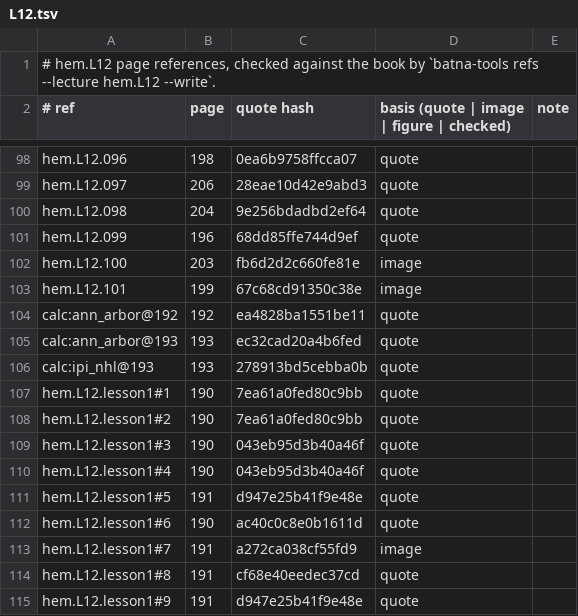
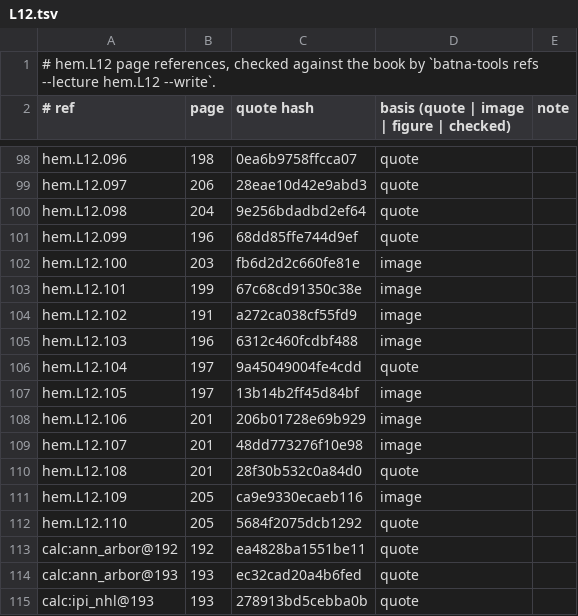
Before and after one commit to MohamedRef/Batna-app, a TSV file: content/book-refs/hem/L12.tsv, drawn as a sheet; only a part is shown, gaps mark what is left out; the shorter side is filled out with more unchanged rows; the diff names each change by its address in the sheet, - before the commit and + after, or states it on an @@ line.

Commit message:
hem.L12: recognition items on the book's pictures (#1154) (#1208)

```diff
--- a/content/book-refs/hem/L12.tsv
+++ b/content/book-refs/hem/L12.tsv
+row 104: hem.L12.102 | 191 | a272ca038cf55fd9 | image
+row 105: hem.L12.103 | 196 | 6312c460fcdbf488 | image
+row 106: hem.L12.104 | 197 | 9a45049004fe4cdd | quote
+row 107: hem.L12.105 | 197 | 13b14b2ff45d84bf | image
+row 108: hem.L12.106 | 201 | 206b01728e69b929 | image
+row 109: hem.L12.107 | 201 | 48dd773276f10e98 | image
+row 110: hem.L12.108 | 201 | 28f30b532c0a84d0 | quote
+row 111: hem.L12.109 | 205 | ca9e9330ecaeb116 | image
+row 112: hem.L12.110 | 205 | 5684f2075dcb1292 | quote
```
Also changed, not shown: 2 other files.
